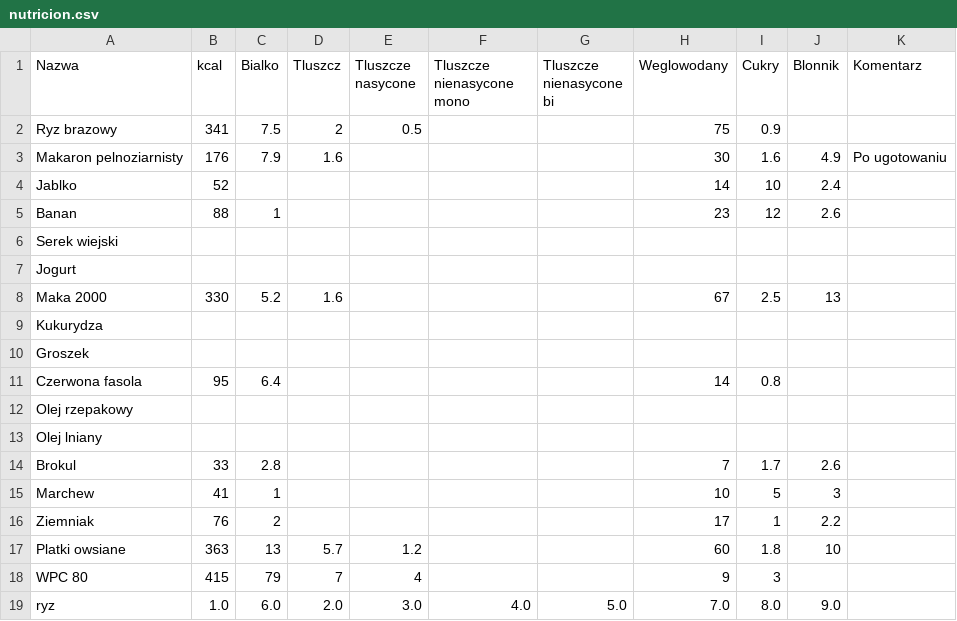
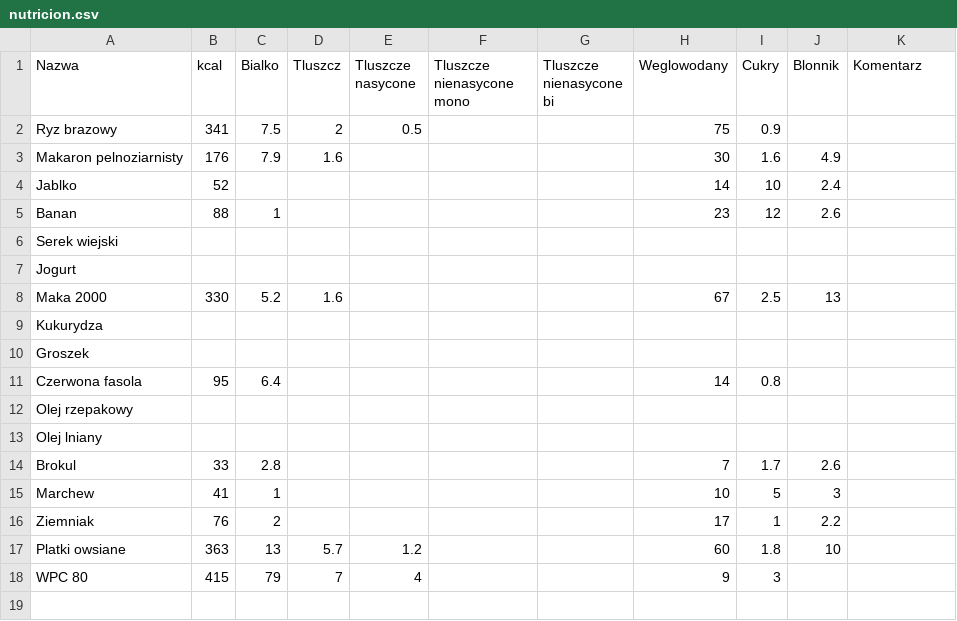
Before and after one commit to Komciu/Python, a CSV file: FoodCards/Data/nutricion.csv (was FoodCards/nutricion.csv), drawn as a sheet.

Commit message:
Release 1. Working loading and adding to nutricion list, saving recipies to files and getting input from user via console

```diff
--- a/FoodCards/nutricion.csv
+++ b/FoodCards/Data/nutricion.csv
@@ -2,3 +2,3 @@ Nazwa;kcal;Bialko;Tluszcz;Tluszcze nasycone;Tluszcze nienasycone mono;Tluszcze n
 Ryz brazowy;341;7.5;2;0.5;;;75;0.9;;
-Makaron pelnoziarnisty;176;7.9;1.6;;;;30;1.6;4.9;Po ugotowaniu
+Makaron pelnoziarnisty;176;7.9;1.6;;;;30;1.6;4.9;
 Jablko;52;;;;;;14;10;2.4;
@@ -18,2 +18 @@ Platki owsiane;363;13;5.7;1.2;;;60;1.8;10;
 WPC 80;415;79;7;4;;;9;3;;
-ryz;1.0;6.0;2.0;3.0;4.0;5.0;7.0;8.0;9.0;
```
Also changed, not shown: 18 other files.
